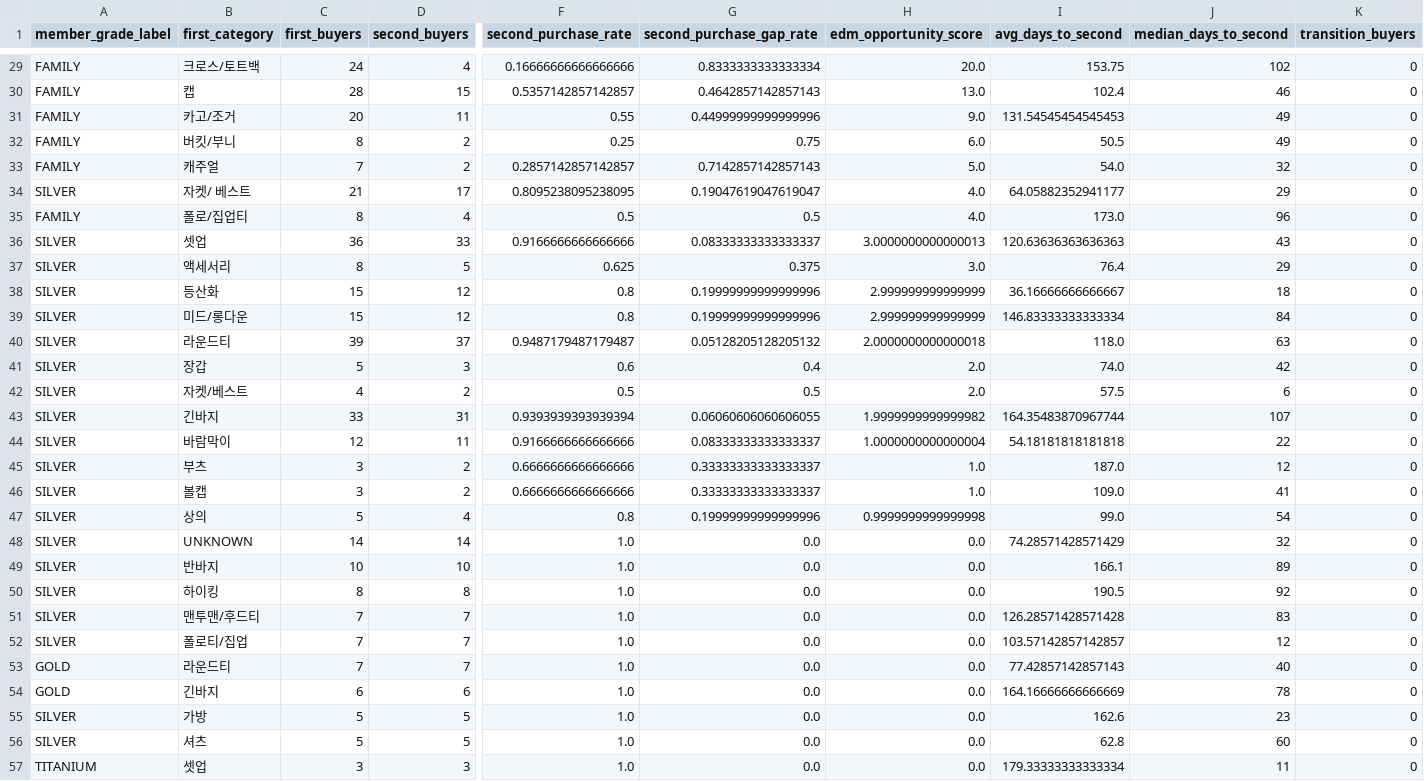
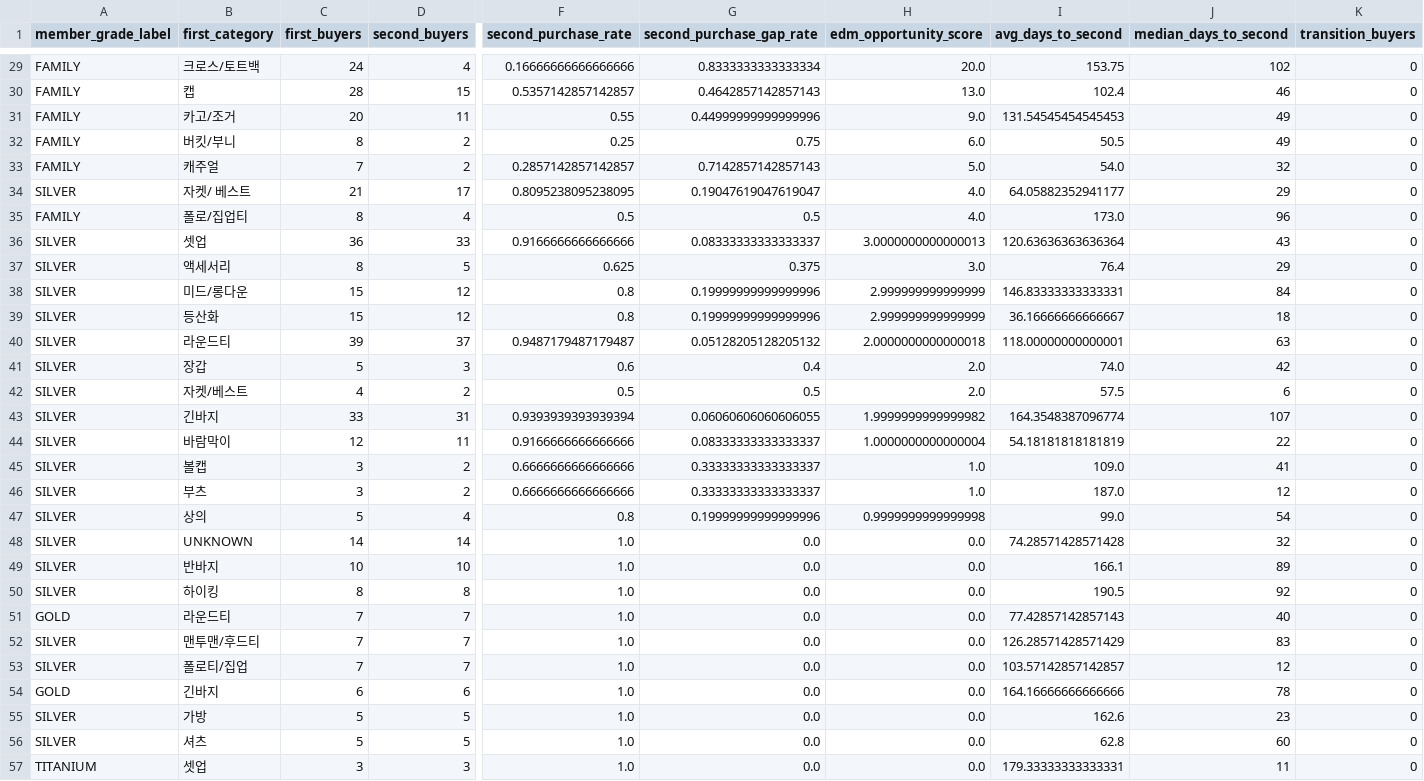
Before and after one commit to koreacolumbia-dotcom/E-comm-marketing-hub, a CSV file: reports/purchase_pattern/data/edm_second_purchase_conversion_by_first_category_by_grade.csv, drawn as a sheet; only a part is shown, gaps mark what is left out; removed rows and columns are numbered as before the commit, all else as after; rows hold the shown columns only; the diff covers the shown part only; the diff names each change by its address in the sheet, - before the commit and + after, or states it on an @@ line.

```diff
--- a/reports/purchase_pattern/data/edm_second_purchase_conversion_by_first_category_by_grade.csv
+++ b/reports/purchase_pattern/data/edm_second_purchase_conversion_by_first_category_by_grade.csv
-I36 (avg_days_to_second): 120.63636363636363
+I36 (avg_days_to_second): 120.63636363636364
+row 38: SILVER | 미드/롱다운 | 15 | 12 | 0.8 | 0.19999999999999996 | 2.999999999999999 | 146.83333333333331 | 84 | 0
-row 39: SILVER | 미드/롱다운 | 15 | 12 | 0.8 | 0.19999999999999996 | 2.999999999999999 | 146.83333333333334 | 84 | 0
-I40 (avg_days_to_second): 118.0
+I40 (avg_days_to_second): 118.00000000000001
-I43 (avg_days_to_second): 164.35483870967744
+I43 (avg_days_to_second): 164.3548387096774
-I44 (avg_days_to_second): 54.18181818181818
+I44 (avg_days_to_second): 54.18181818181819
@@ row 46 moved to row 45: SILVER @@
-I48 (avg_days_to_second): 74.28571428571429
+I48 (avg_days_to_second): 74.28571428571428
@@ row 53 moved to row 51: GOLD @@
-I52 (avg_days_to_second): 126.28571428571428
+I52 (avg_days_to_second): 126.28571428571429
-I54 (avg_days_to_second): 164.16666666666669
+I54 (avg_days_to_second): 164.16666666666666
-I57 (avg_days_to_second): 179.33333333333334
+I57 (avg_days_to_second): 179.33333333333331
```
Also changed, not shown: 12 edited cells elsewhere in this file, reports/purchase_pattern/data/edm_repeat_timing_by_first_category_by_grade.csv, reports/purchase_pattern/data/member_segments.csv, 51 other files.
